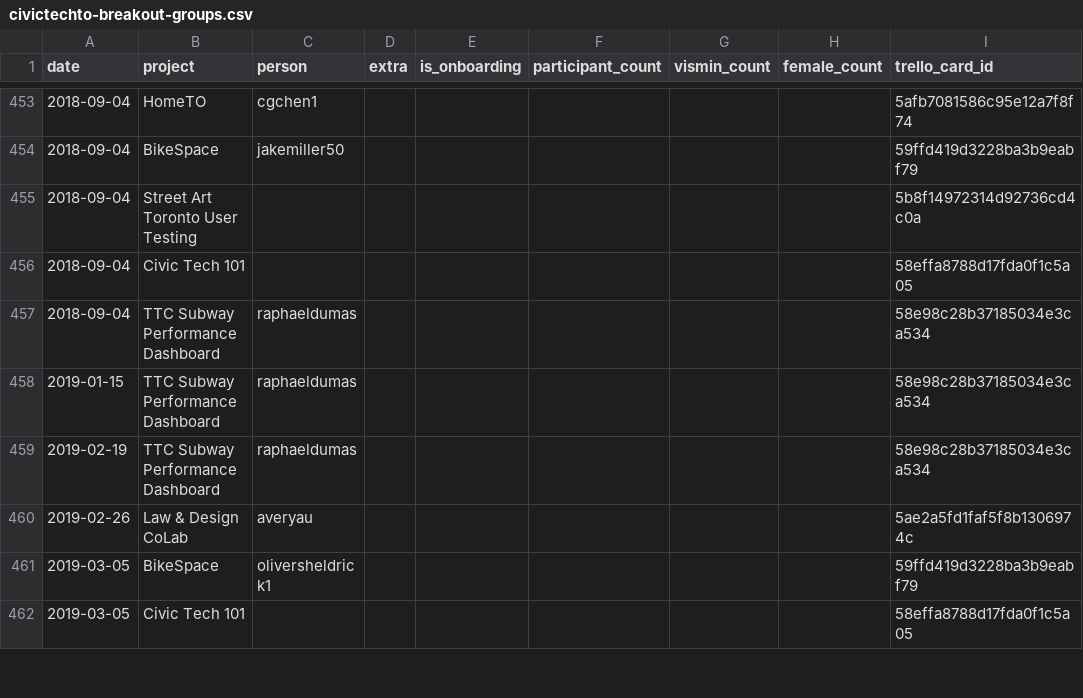
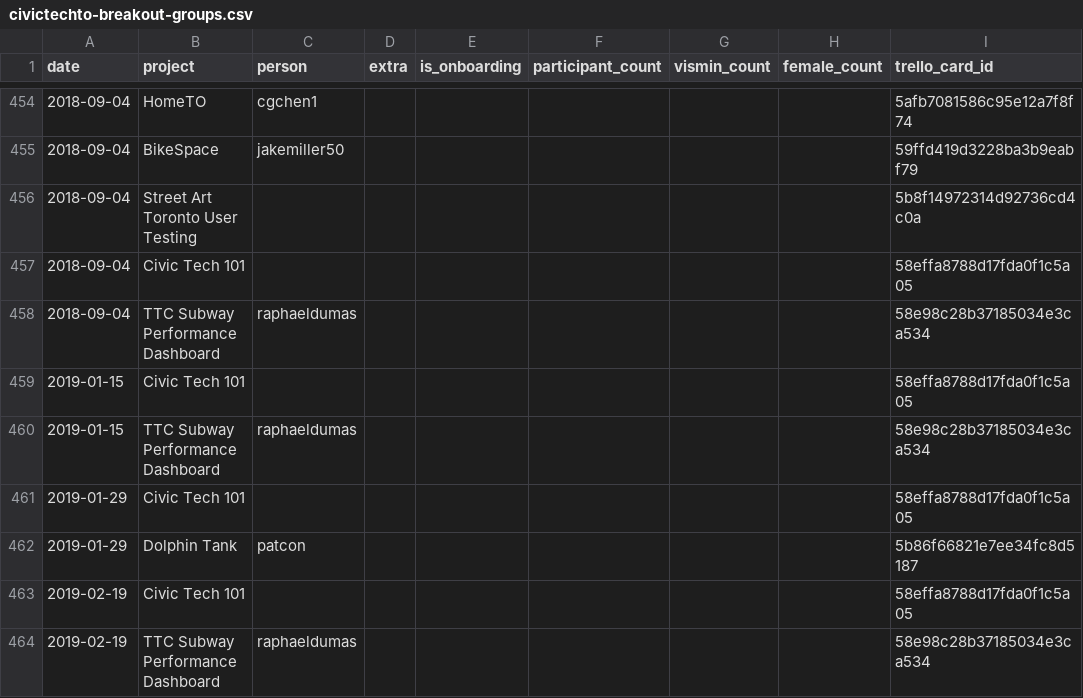
Before and after one commit to CivicTechTO/dataset-civictechto-breakout-groups, a CSV file: data/civictechto-breakout-groups.csv, drawn as a sheet; only a part is shown, gaps mark what is left out; the shorter side is filled out with more unchanged rows; the diff covers the shown part only; the diff names each change by its address in the sheet, - before the commit and + after, or states it on an @@ line.

Commit message:
Added project labs

```diff
--- a/data/civictechto-breakout-groups.csv
+++ b/data/civictechto-breakout-groups.csv
+row 459: 2019-01-15 | Civic Tech 101 |  |  |  |  |  |  | 58effa8788d17fda0f1c5a05
+row 461: 2019-01-29 | Civic Tech 101 |  |  |  |  |  |  | 58effa8788d17fda0f1c5a05
+row 462: 2019-01-29 | Dolphin Tank | patcon |  |  |  |  |  | 5b86f66821e7ee34fc8d5187
+row 463: 2019-02-19 | Civic Tech 101 |  |  |  |  |  |  | 58effa8788d17fda0f1c5a05
```
Also changed, not shown: 2 added rows and 8 edited cells elsewhere in this file.
